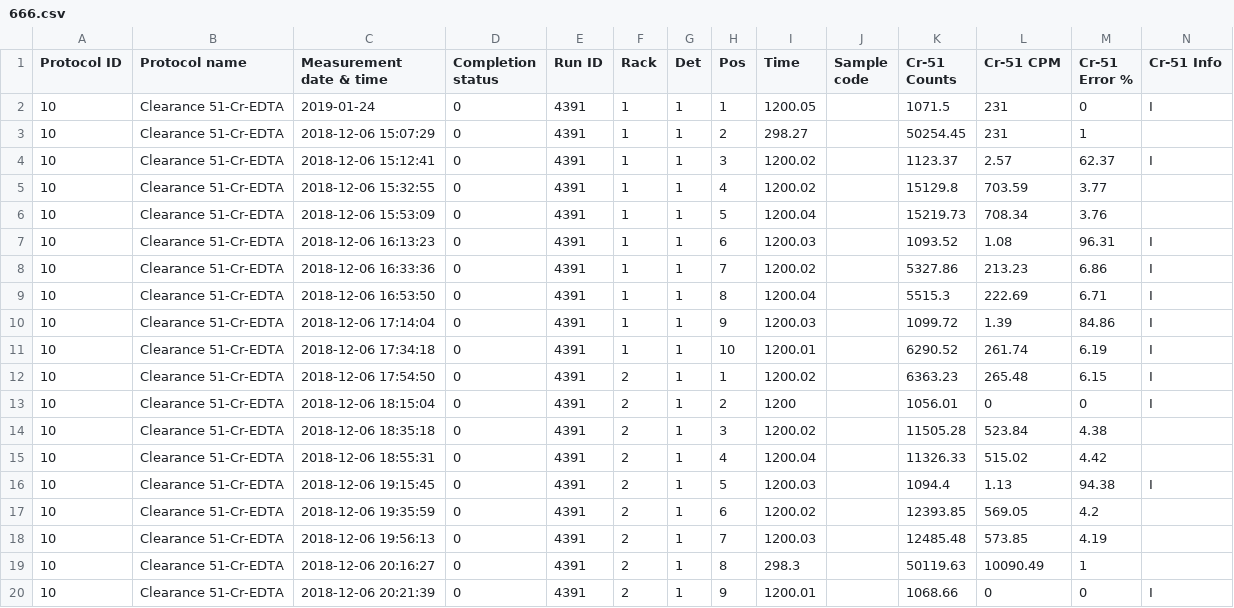
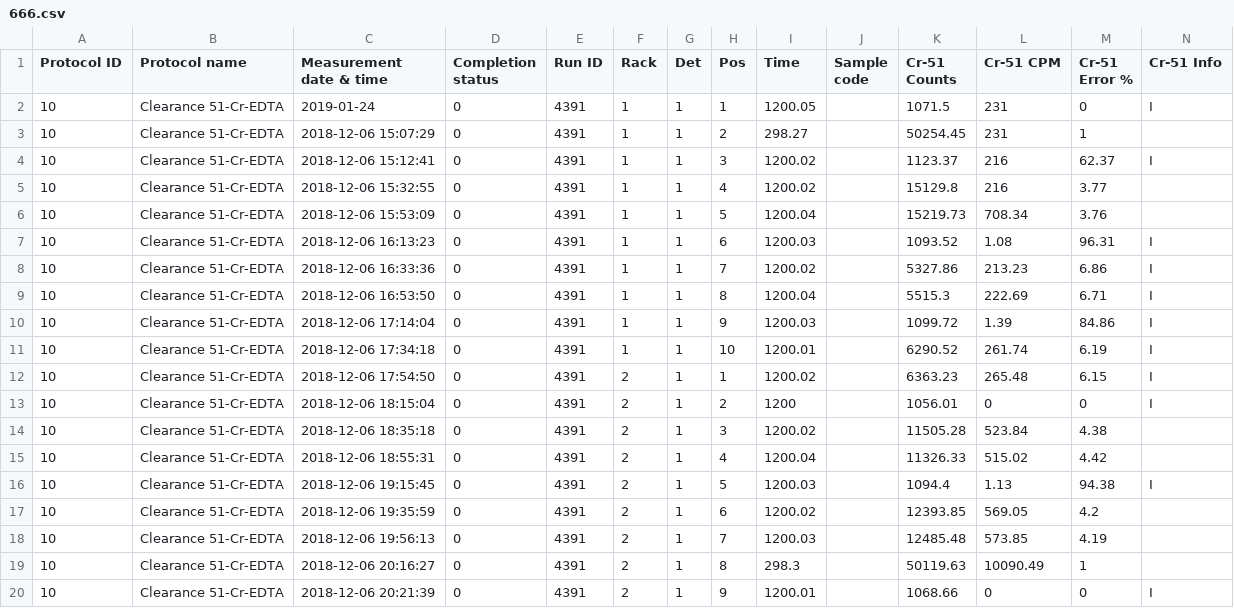
Before and after one commit to demiguard/GFR, a CSV file: main_page/static/main_page/csv/666.csv, drawn as a sheet.

```diff
--- a/main_page/static/main_page/csv/666.csv
+++ b/main_page/static/main_page/csv/666.csv
@@ -3,4 +3,4 @@ Protocol ID,Protocol name,Measurement date & time,Completion status,Run ID,Rack,
 10,Clearance 51-Cr-EDTA,2018-12-06 15:07:29,0,4391,1,1,2,298.27,,50254.45,231,1,
-10,Clearance 51-Cr-EDTA,2018-12-06 15:12:41,0,4391,1,1,3,1200.02,,1123.37,2.57,62.37,I
-10,Clearance 51-Cr-EDTA,2018-12-06 15:32:55,0,4391,1,1,4,1200.02,,15129.8,703.59,3.77,
+10,Clearance 51-Cr-EDTA,2018-12-06 15:12:41,0,4391,1,1,3,1200.02,,1123.37,216,62.37,I
+10,Clearance 51-Cr-EDTA,2018-12-06 15:32:55,0,4391,1,1,4,1200.02,,15129.8,216,3.77,
 10,Clearance 51-Cr-EDTA,2018-12-06 15:53:09,0,4391,1,1,5,1200.04,,15219.73,708.34,3.76,
```
Also changed, not shown: 4 other files.
